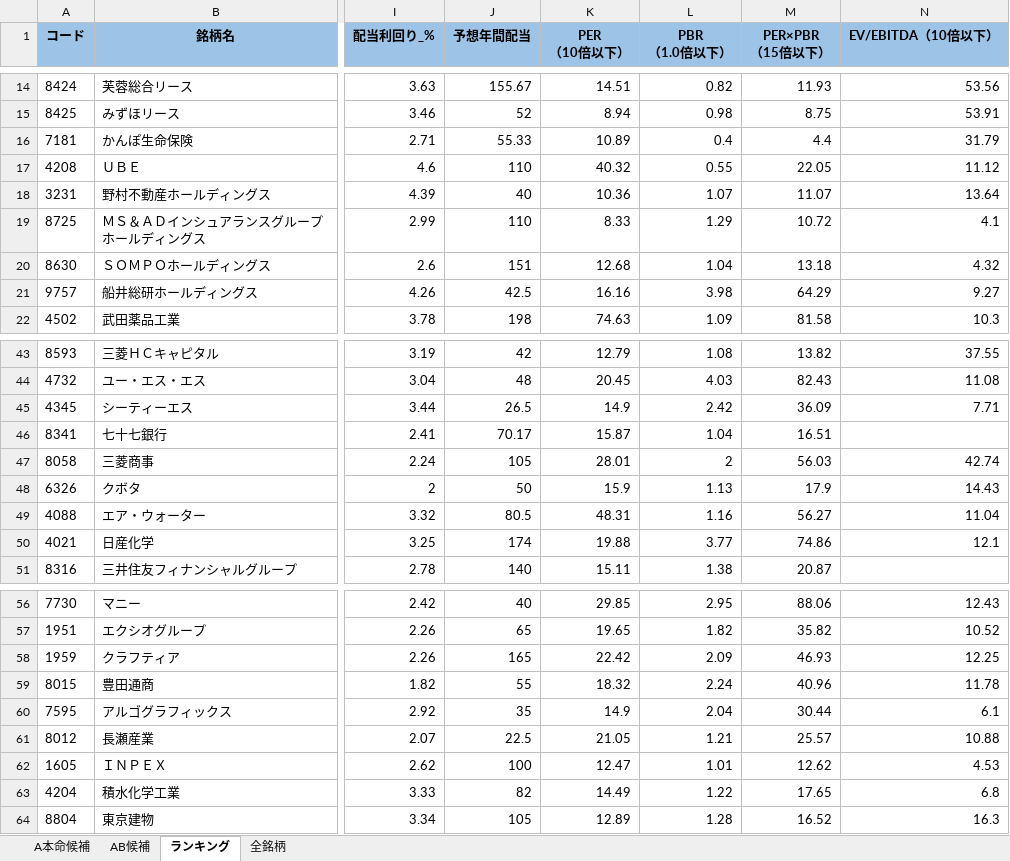
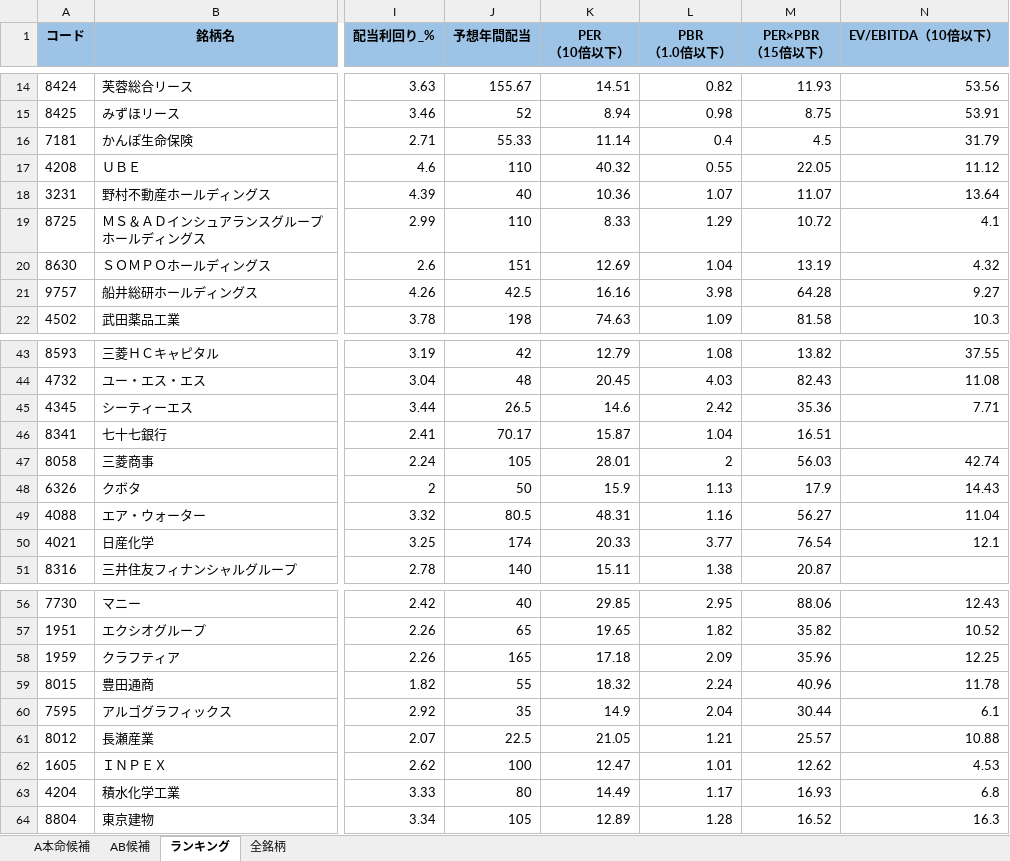
Before and after one commit to ku0909/screening, an Excel workbook: result.xlsx, sheet ランキング, drawn as a sheet; only a part is shown, gaps mark what is left out; values as stored, in another font and other column widths than the file's, no borders; the diff names each change by its address in the sheet, - before the commit and + after, or states it on an @@ line.

```diff
--- a/result.xlsx (sheet ランキング)
+++ b/result.xlsx (sheet ランキング)
-K16 (PER （10倍以下）): 10.89
+K16 (PER （10倍以下）): 11.14
-M16 (PER×PBR （15倍以下）): 4.4
+M16 (PER×PBR （15倍以下）): 4.5
-K20 (PER （10倍以下）): 12.68
+K20 (PER （10倍以下）): 12.69
-M20 (PER×PBR （15倍以下）): 13.18
+M20 (PER×PBR （15倍以下）): 13.19
-M21 (PER×PBR （15倍以下）): 64.29
+M21 (PER×PBR （15倍以下）): 64.28
-K45 (PER （10倍以下）): 14.9
+K45 (PER （10倍以下）): 14.6
-M45 (PER×PBR （15倍以下）): 36.09
+M45 (PER×PBR （15倍以下）): 35.36
-K50 (PER （10倍以下）): 19.88
+K50 (PER （10倍以下）): 20.33
-M50 (PER×PBR （15倍以下）): 74.86
+M50 (PER×PBR （15倍以下）): 76.54
-K58 (PER （10倍以下）): 22.42
+K58 (PER （10倍以下）): 17.18
-M58 (PER×PBR （15倍以下）): 46.93
+M58 (PER×PBR （15倍以下）): 35.96
-J63 (予想年間配当): 82
+J63 (予想年間配当): 80
-L63 (PBR （1.0倍以下）): 1.22
+L63 (PBR （1.0倍以下）): 1.17
-M63 (PER×PBR （15倍以下）): 17.65
+M63 (PER×PBR （15倍以下）): 16.93
```
Also changed, not shown: sheet 全銘柄, sheet AB候補, 1 other file.
